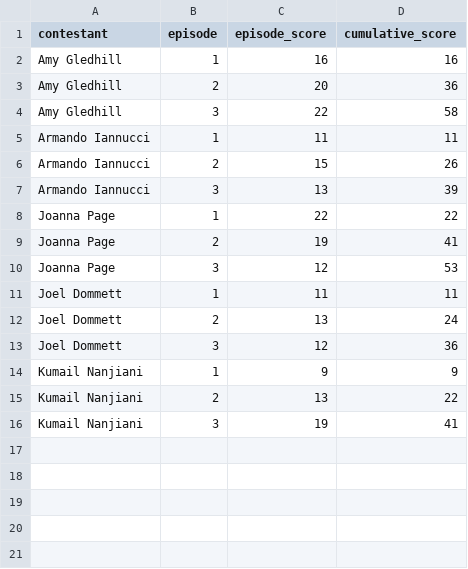
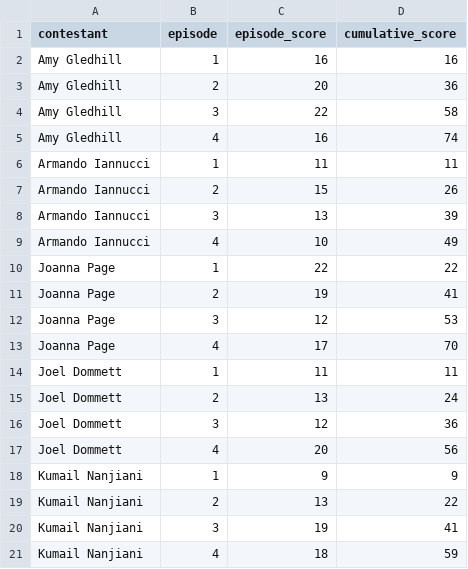
Before and after one commit to keira-p/tasklab, a CSV file: data/processed/score_trajectory.csv, drawn as a sheet.

Commit message:
Episode 4 update - Joel episode winner, Amy on track for overall series winner

```diff
--- a/data/processed/score_trajectory.csv
+++ b/data/processed/score_trajectory.csv
@@ -4,2 +4,3 @@ Amy Gledhill,2,20,36
 Amy Gledhill,3,22,58
+Amy Gledhill,4,16,74
 Armando Iannucci,1,11,11
@@ -7,2 +8,3 @@ Armando Iannucci,2,15,26
 Armando Iannucci,3,13,39
+Armando Iannucci,4,10,49
 Joanna Page,1,22,22
@@ -10,2 +12,3 @@ Joanna Page,2,19,41
 Joanna Page,3,12,53
+Joanna Page,4,17,70
 Joel Dommett,1,11,11
@@ -13,2 +16,3 @@ Joel Dommett,2,13,24
 Joel Dommett,3,12,36
+Joel Dommett,4,20,56
 Kumail Nanjiani,1,9,9
@@ -16 +20,2 @@ Kumail Nanjiani,2,13,22
 Kumail Nanjiani,3,19,41
+Kumail Nanjiani,4,18,59
```
Also changed, not shown: data/live/live_results.csv, data/processed/latest_snapshot.csv, 2 other files.
